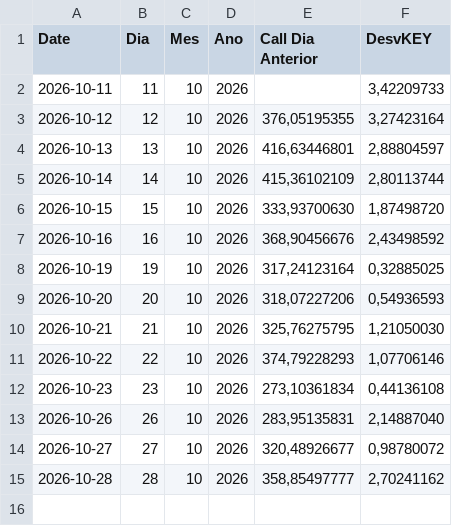
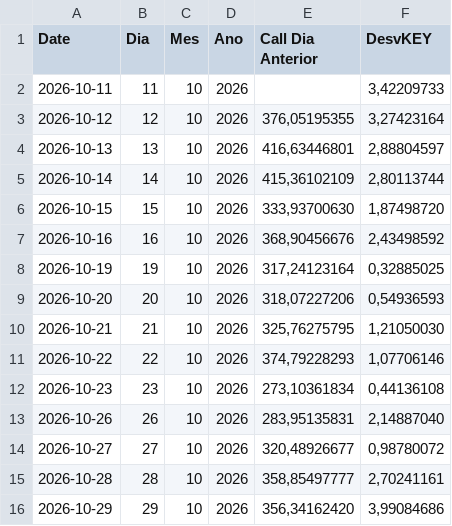
Before and after one commit to cryptonacarteira/gex-dashboard, a CSV file: historico/Calendario.csv, drawn as a sheet.

```diff
--- a/historico/Calendario.csv
+++ b/historico/Calendario.csv
@@ -14,2 +14,3 @@ Date;Dia;Mes;Ano;Call Dia Anterior;DesvKEY
 2026-10-27;27;10;2026;320,48926677;0,98780072
-2026-10-28;28;10;2026;358,85497777;2,70241162
+2026-10-28;28;10;2026;358,85497777;2,70241161
+2026-10-29;29;10;2026;356,34162420;3,99084686
```
Also changed, not shown: historico/RangeIV.csv, historico/teste.csv, 4 other files.
